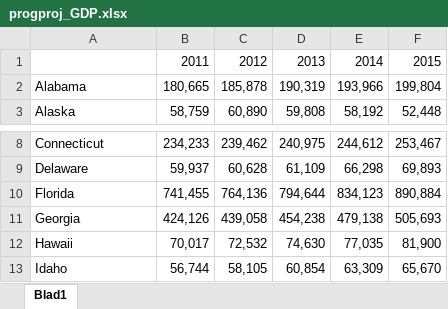
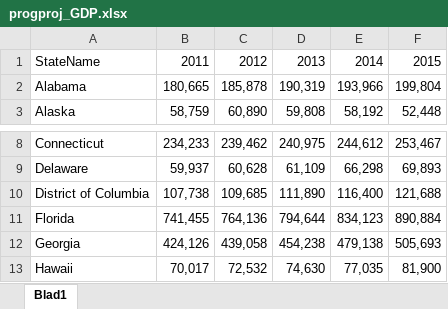
Before and after one commit to 11014067/Project, an Excel workbook: data/progproj_GDP.xlsx, sheet Blad1, drawn as a sheet; only a part is shown, gaps mark what is left out; the shorter side is filled out with more unchanged rows; values as stored, in another font and other column widths than the file's, no borders; the diff names each change by its address in the sheet, - before the commit and + after, or states it on an @@ line.

```diff
--- a/data/progproj_GDP.xlsx (sheet Blad1)
+++ b/data/progproj_GDP.xlsx (sheet Blad1)
-A1: (empty)
+A1: StateName
+row 10: District of Columbia | 107,738 | 109,685 | 111,890 | 116,400 | 121,688
```
Also changed, not shown: data/progproj_income.xlsx, data/progproj_indices.xlsx, 9 other files.
